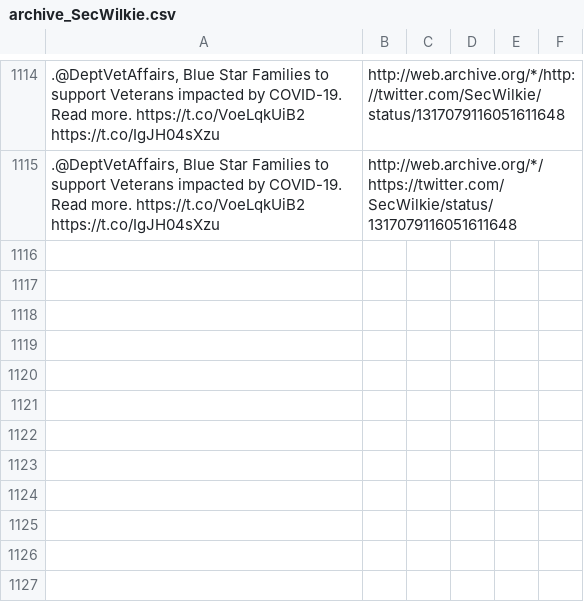
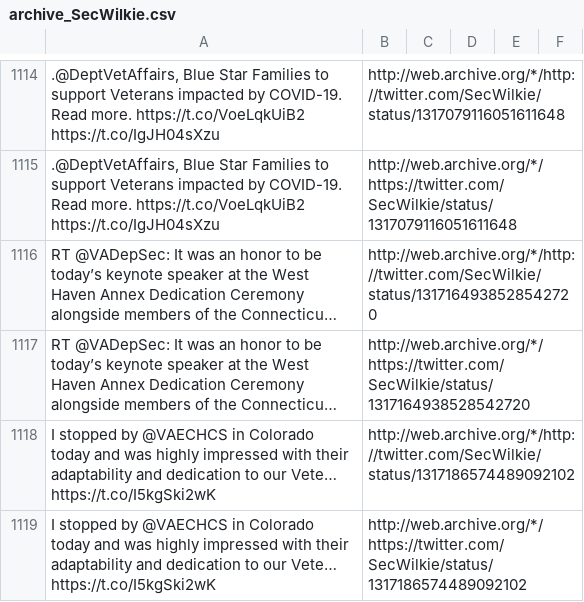
Before and after one commit to patrick-brian-mooney/archive-junta, a CSV file: data/archive_SecWilkie.csv, drawn as a sheet; only a part is shown, gaps mark what is left out; the diff names each change by its address in the sheet, - before the commit and + after, or states it on an @@ line.

```diff
--- a/data/archive_SecWilkie.csv
+++ b/data/archive_SecWilkie.csv
+row 1116: RT @VADepSec: It was an honor to be today’s keynote speaker at the West Haven Annex Dedication Ceremony alongside members of the Connecticu… | http://web.archive.org/*/http://twitter.com/SecWilkie/status/1317164938528542720
+row 1117: RT @VADepSec: It was an honor to be today’s keynote speaker at the West Haven Annex Dedication Ceremony alongside members of the Connecticu… | http://web.archive.org/*/https://twitter.com/SecWilkie/status/1317164938528542720
+row 1118: I stopped by @VAECHCS in Colorado today and was highly impressed with their adaptability and dedication to our Vete… https://t.co/I5kgSki2wK | http://web.archive.org/*/http://twitter.com/SecWilkie/status/1317186574489092102
+row 1119: I stopped by @VAECHCS in Colorado today and was highly impressed with their adaptability and dedication to our Vete… https://t.co/I5kgSki2wK | http://web.archive.org/*/https://twitter.com/SecWilkie/status/1317186574489092102
```
Also changed, not shown: data/archive_FLOTUS.csv, data/archive_MattWhitaker46.csv, 16 other files.
